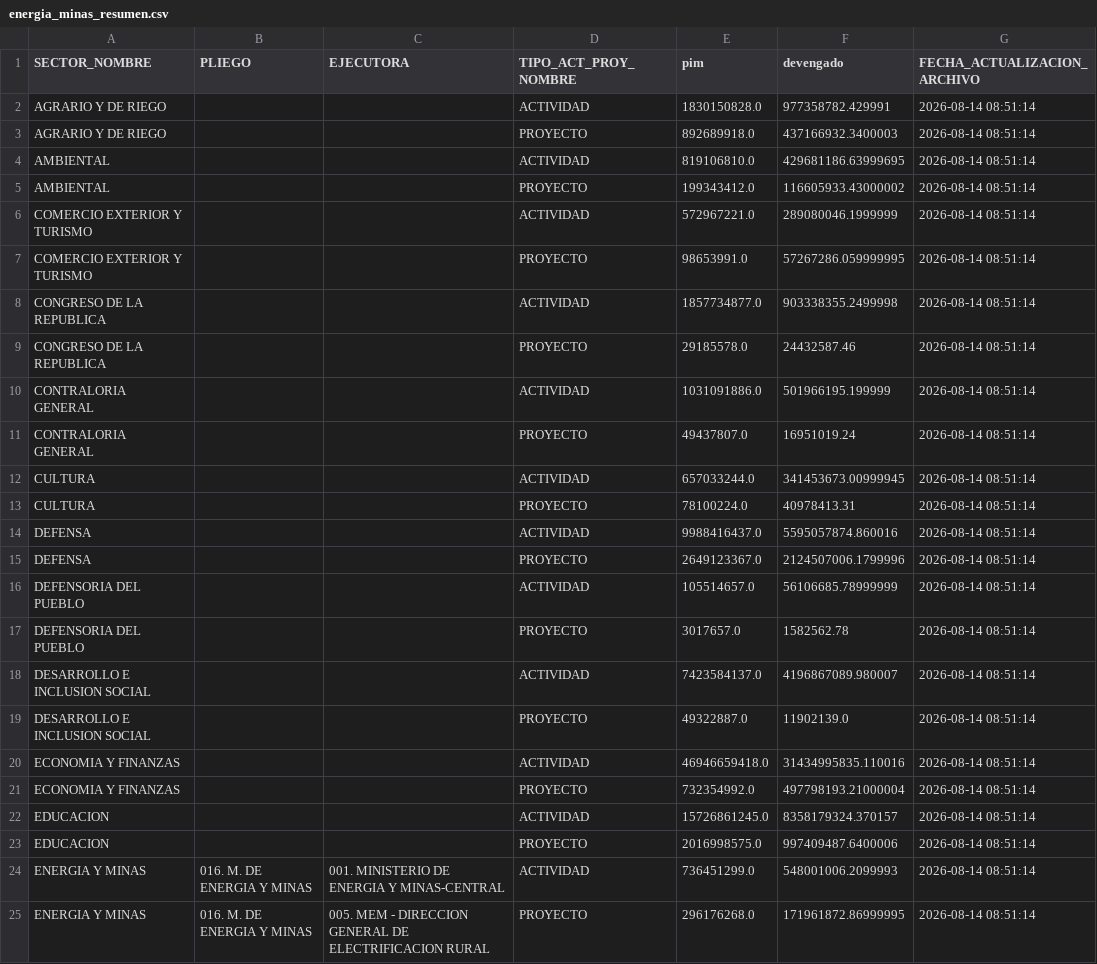
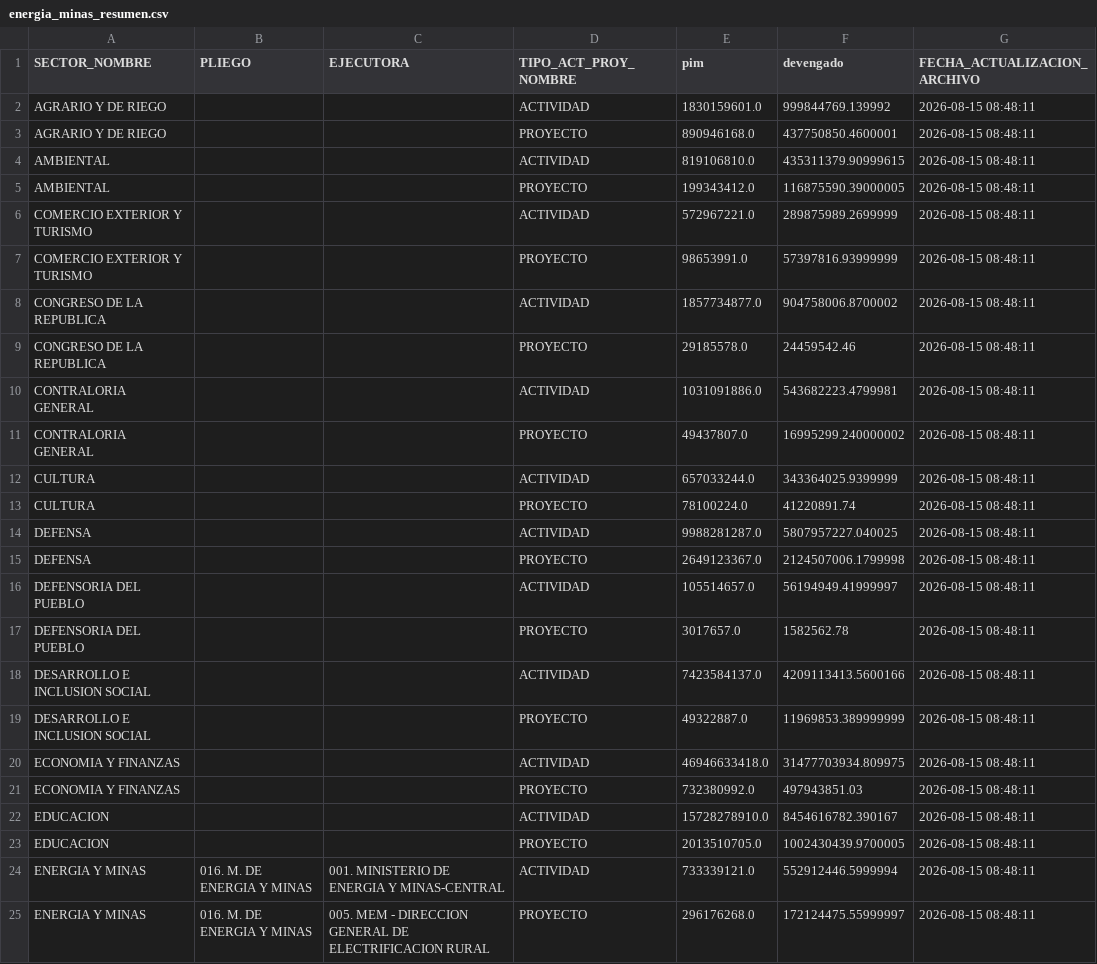
Before and after one commit to WaaRyuk/mef-gasto-diario-minem, a CSV file: output/energia_minas_resumen.csv, drawn as a sheet; only a part is shown; the diff covers the shown part only.

```diff
--- a/output/energia_minas_resumen.csv
+++ b/output/energia_minas_resumen.csv
@@ -1,25 +1,25 @@
 SECTOR_NOMBRE,PLIEGO,EJECUTORA,TIPO_ACT_PROY_NOMBRE,pim,devengado,FECHA_ACTUALIZACION_ARCHIVO
-AGRARIO Y DE RIEGO,,,ACTIVIDAD,1830150828.0,977358782.429991,2026-08-14 08:51:14
-AGRARIO Y DE RIEGO,,,PROYECTO,892689918.0,437166932.3400003,2026-08-14 08:51:14
-AMBIENTAL,,,ACTIVIDAD,819106810.0,429681186.63999695,2026-08-14 08:51:14
-AMBIENTAL,,,PROYECTO,199343412.0,116605933.43000002,2026-08-14 08:51:14
-COMERCIO EXTERIOR Y TURISMO,,,ACTIVIDAD,572967221.0,289080046.1999999,2026-08-14 08:51:14
-COMERCIO EXTERIOR Y TURISMO,,,PROYECTO,98653991.0,57267286.059999995,2026-08-14 08:51:14
-CONGRESO DE LA REPUBLICA,,,ACTIVIDAD,1857734877.0,903338355.2499998,2026-08-14 08:51:14
-CONGRESO DE LA REPUBLICA,,,PROYECTO,29185578.0,24432587.46,2026-08-14 08:51:14
-CONTRALORIA GENERAL,,,ACTIVIDAD,1031091886.0,501966195.199999,2026-08-14 08:51:14
-CONTRALORIA GENERAL,,,PROYECTO,49437807.0,16951019.24,2026-08-14 08:51:14
-CULTURA,,,ACTIVIDAD,657033244.0,341453673.00999945,2026-08-14 08:51:14
-CULTURA,,,PROYECTO,78100224.0,40978413.31,2026-08-14 08:51:14
-DEFENSA,,,ACTIVIDAD,9988416437.0,5595057874.860016,2026-08-14 08:51:14
-DEFENSA,,,PROYECTO,2649123367.0,2124507006.1799996,2026-08-14 08:51:14
-DEFENSORIA DEL PUEBLO,,,ACTIVIDAD,105514657.0,56106685.78999999,2026-08-14 08:51:14
-DEFENSORIA DEL PUEBLO,,,PROYECTO,3017657.0,1582562.78,2026-08-14 08:51:14
-DESARROLLO E INCLUSION SOCIAL,,,ACTIVIDAD,7423584137.0,4196867089.980007,2026-08-14 08:51:14
-DESARROLLO E INCLUSION SOCIAL,,,PROYECTO,49322887.0,11902139.0,2026-08-14 08:51:14
-ECONOMIA Y FINANZAS,,,ACTIVIDAD,46946659418.0,31434995835.110016,2026-08-14 08:51:14
-ECONOMIA Y FINANZAS,,,PROYECTO,732354992.0,497798193.21000004,2026-08-14 08:51:14
-EDUCACION,,,ACTIVIDAD,15726861245.0,8358179324.370157,2026-08-14 08:51:14
-EDUCACION,,,PROYECTO,2016998575.0,997409487.6400006,2026-08-14 08:51:14
-ENERGIA Y MINAS,016. M. DE ENERGIA Y MINAS,001. MINISTERIO DE ENERGIA Y MINAS-CENTRAL,ACTIVIDAD,736451299.0,548001006.2099993,2026-08-14 08:51:14
-ENERGIA Y MINAS,016. M. DE ENERGIA Y MINAS,005. MEM - DIRECCION GENERAL DE ELECTRIFICACION RURAL,PROYECTO,296176268.0,171961872.86999995,2026-08-14 08:51:14
+AGRARIO Y DE RIEGO,,,ACTIVIDAD,1830159601.0,999844769.139992,2026-08-15 08:48:11
+AGRARIO Y DE RIEGO,,,PROYECTO,890946168.0,437750850.4600001,2026-08-15 08:48:11
+AMBIENTAL,,,ACTIVIDAD,819106810.0,435311379.90999615,2026-08-15 08:48:11
+AMBIENTAL,,,PROYECTO,199343412.0,116875590.39000005,2026-08-15 08:48:11
+COMERCIO EXTERIOR Y TURISMO,,,ACTIVIDAD,572967221.0,289875989.2699999,2026-08-15 08:48:11
+COMERCIO EXTERIOR Y TURISMO,,,PROYECTO,98653991.0,57397816.93999999,2026-08-15 08:48:11
+CONGRESO DE LA REPUBLICA,,,ACTIVIDAD,1857734877.0,904758006.8700002,2026-08-15 08:48:11
+CONGRESO DE LA REPUBLICA,,,PROYECTO,29185578.0,24459542.46,2026-08-15 08:48:11
+CONTRALORIA GENERAL,,,ACTIVIDAD,1031091886.0,543682223.4799981,2026-08-15 08:48:11
+CONTRALORIA GENERAL,,,PROYECTO,49437807.0,16995299.240000002,2026-08-15 08:48:11
+CULTURA,,,ACTIVIDAD,657033244.0,343364025.9399999,2026-08-15 08:48:11
+CULTURA,,,PROYECTO,78100224.0,41220891.74,2026-08-15 08:48:11
+DEFENSA,,,ACTIVIDAD,9988281287.0,5807957227.040025,2026-08-15 08:48:11
+DEFENSA,,,PROYECTO,2649123367.0,2124507006.1799998,2026-08-15 08:48:11
+DEFENSORIA DEL PUEBLO,,,ACTIVIDAD,105514657.0,56194949.41999997,2026-08-15 08:48:11
+DEFENSORIA DEL PUEBLO,,,PROYECTO,3017657.0,1582562.78,2026-08-15 08:48:11
+DESARROLLO E INCLUSION SOCIAL,,,ACTIVIDAD,7423584137.0,4209113413.5600166,2026-08-15 08:48:11
+DESARROLLO E INCLUSION SOCIAL,,,PROYECTO,49322887.0,11969853.389999999,2026-08-15 08:48:11
+ECONOMIA Y FINANZAS,,,ACTIVIDAD,46946633418.0,31477703934.809975,2026-08-15 08:48:11
+ECONOMIA Y FINANZAS,,,PROYECTO,732380992.0,497943851.03,2026-08-15 08:48:11
+EDUCACION,,,ACTIVIDAD,15728278910.0,8454616782.390167,2026-08-15 08:48:11
+EDUCACION,,,PROYECTO,2013510705.0,1002430439.9700005,2026-08-15 08:48:11
+ENERGIA Y MINAS,016. M. DE ENERGIA Y MINAS,001. MINISTERIO DE ENERGIA Y MINAS-CENTRAL,ACTIVIDAD,733339121.0,552912446.5999994,2026-08-15 08:48:11
+ENERGIA Y MINAS,016. M. DE ENERGIA Y MINAS,005. MEM - DIRECCION GENERAL DE ELECTRIFICACION RURAL,PROYECTO,296176268.0,172124475.55999997,2026-08-15 08:48:11
```
Also changed, not shown: 82 edited cells elsewhere in this file.
